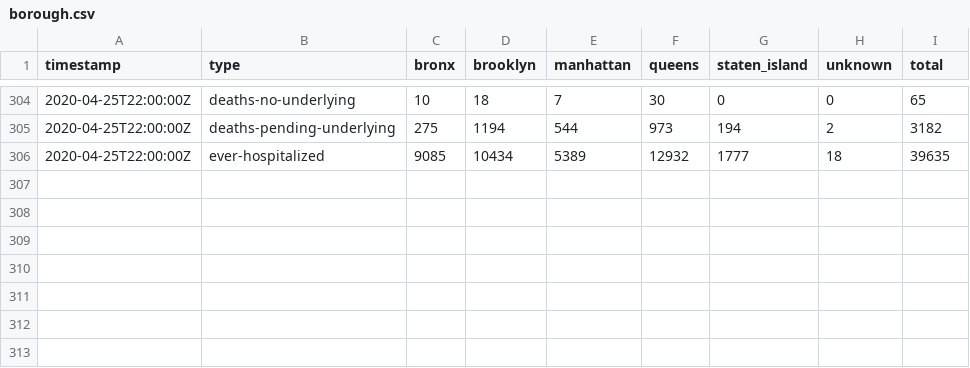
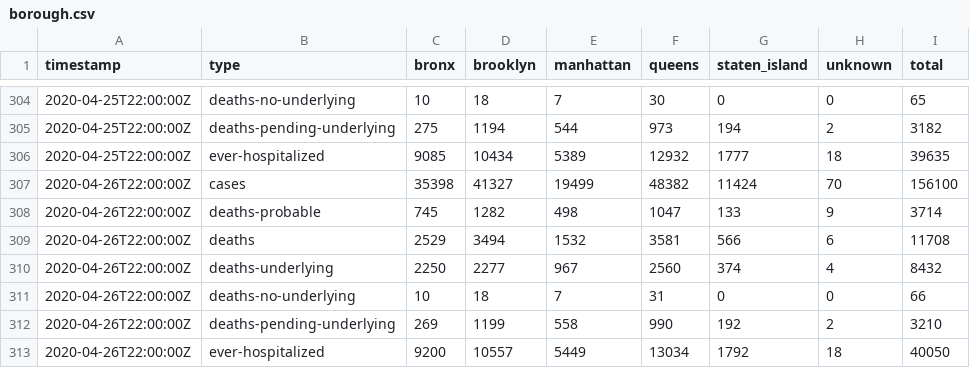
Before and after one commit to thecityny/covid-19-nyc-data, a CSV file: borough.csv, drawn as a sheet; only a part is shown, gaps mark what is left out; the diff names each change by its address in the sheet, - before the commit and + after, or states it on an @@ line.

Commit message:
NYC and state 4/26 data, ZCTA 4/27 data, beds 4/25 data

```diff
--- a/borough.csv
+++ b/borough.csv
+row 307: 2020-04-26T22:00:00Z | cases | 35398 | 41327 | 19499 | 48382 | 11424 | 70 | 156100
+row 308: 2020-04-26T22:00:00Z | deaths-probable | 745 | 1282 | 498 | 1047 | 133 | 9 | 3714
+row 309: 2020-04-26T22:00:00Z | deaths | 2529 | 3494 | 1532 | 3581 | 566 | 6 | 11708
+row 310: 2020-04-26T22:00:00Z | deaths-underlying | 2250 | 2277 | 967 | 2560 | 374 | 4 | 8432
+row 311: 2020-04-26T22:00:00Z | deaths-no-underlying | 10 | 18 | 7 | 31 | 0 | 0 | 66
+row 312: 2020-04-26T22:00:00Z | deaths-pending-underlying | 269 | 1199 | 558 | 990 | 192 | 2 | 3210
+row 313: 2020-04-26T22:00:00Z | ever-hospitalized | 9200 | 10557 | 5449 | 13034 | 1792 | 18 | 40050
```
Also changed, not shown: age.csv, beds.csv, 4 other files.
